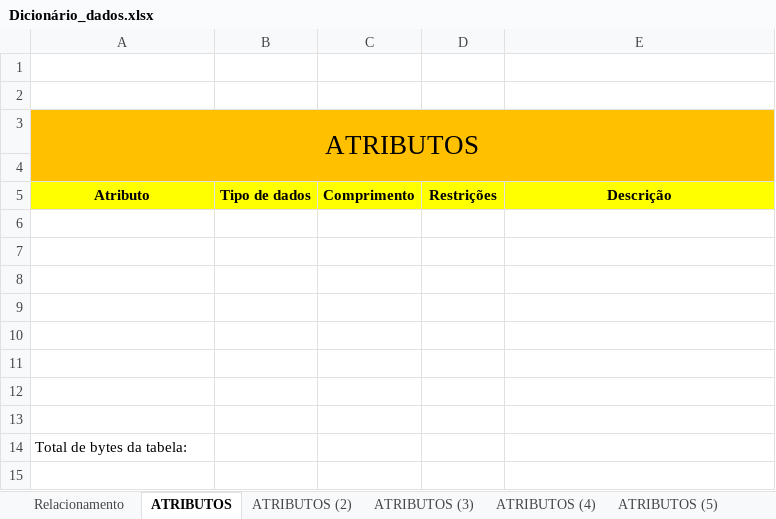
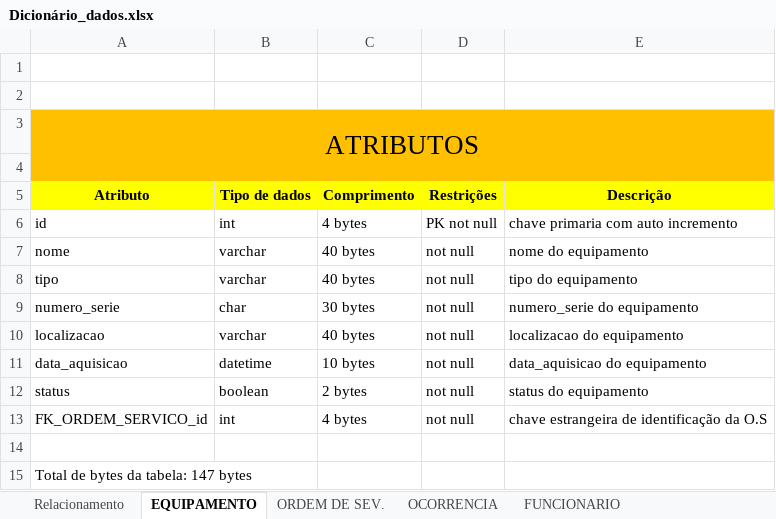
Before and after one commit to liorspencer/RepairIQ, an Excel workbook: db/Dicionário_dados.xlsx, sheet EQUIPAMENTO, drawn as a sheet; values as stored, in another font and other column widths than the file's, no borders; removed rows and columns are numbered as before the commit, all else as after; the diff names each change by its address in the sheet, - before the commit and + after, or states it on an @@ line.

```diff
--- a/db/Dicionário_dados.xlsx (sheet EQUIPAMENTO)
+++ b/db/Dicionário_dados.xlsx (sheet EQUIPAMENTO)
-sheet tab: ATRIBUTOS
+sheet tab: EQUIPAMENTO
-sheet tab: ATRIBUTOS (2)
+sheet tab: ORDEM DE SEV.
-sheet tab: ATRIBUTOS (3)
+sheet tab: OCORRENCIA
-sheet tab: ATRIBUTOS (4)
+sheet tab: FUNCIONARIO
+row 6: id | int | 4 bytes | PK not null | chave primaria com auto incremento
+row 7: nome | varchar | 40 bytes | not null | nome do equipamento
+row 8: tipo | varchar | 40 bytes | not null | tipo do equipamento
+row 9: numero_serie | char | 30 bytes | not null | numero_serie do equipamento
+row 10: localizacao | varchar | 40 bytes | not null | localizacao do equipamento
+row 11: data_aquisicao | datetime | 10 bytes | not null | data_aquisicao do equipamento
+row 12: status | boolean | 2 bytes | not null | status do equipamento
+row 13: FK_ORDEM_SERVICO_id | int | 4 bytes | not null | chave estrangeira de identificação da O.S
-row 7: (empty)
-row 8: (empty)
-row 9: (empty)
-row 10: (empty)
-row 11: (empty)
-row 12: (empty)
-row 13: (empty)
-A15 (Atributo): Total de bytes da tabela:
+A15 (Atributo): Total de bytes da tabela: 147 bytes
```
Also changed, not shown: sheet ORDEM DE SEV., sheet GRUPO FUNCIONARIO, sheet FUNCIONARIO, sheet OCORRENCIA, sheet Relacionamento, other sheet tabs, 2 other files.
